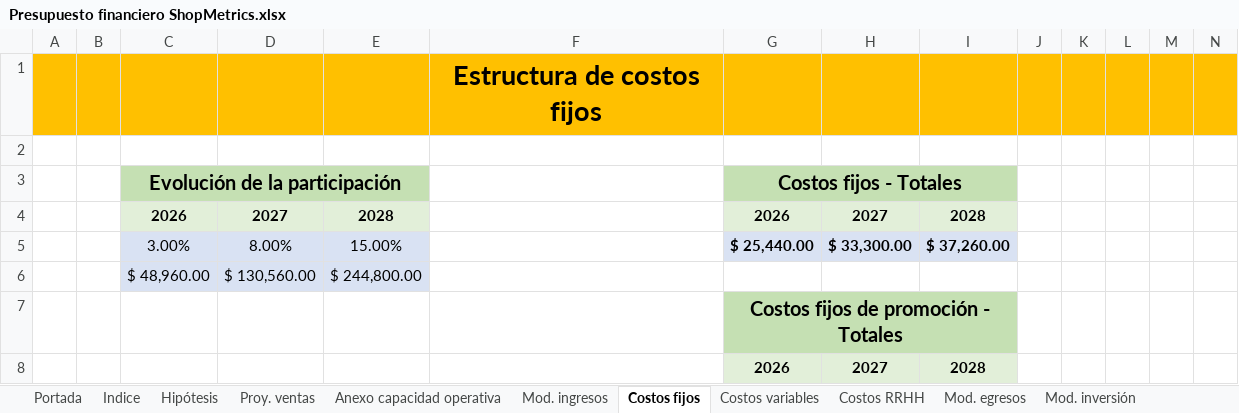
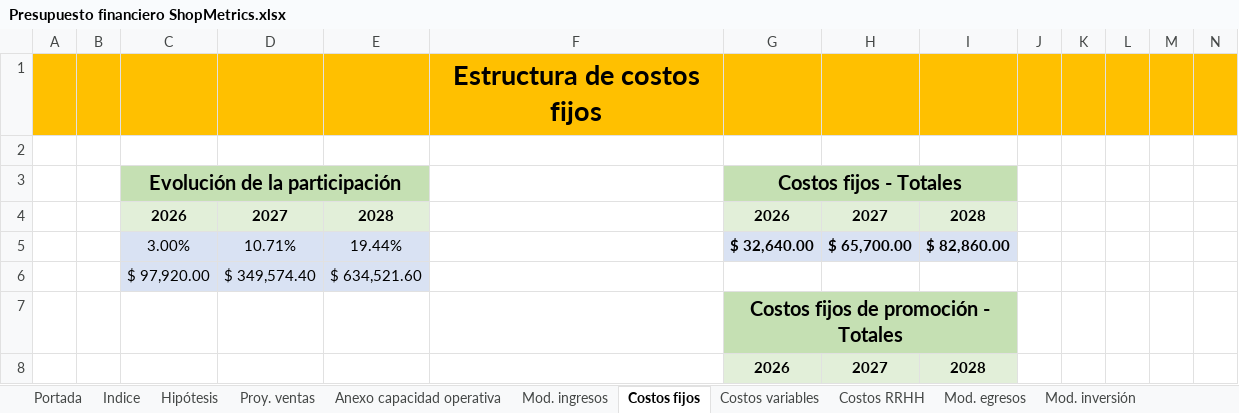
Before and after one commit to javieravellanedaa/ShopMetrics-Negocio, an Excel workbook: documento/Presupuesto financiero ShopMetrics.xlsx, sheet Costos fijos, drawn as a sheet; only a part is shown; values as stored, in another font and other column widths than the file's, no borders; charts and pictures not drawn; removed rows and columns are numbered as before the commit, all else as after; rows hold the shown columns only; the diff covers the shown part only; the diff names each change by its address in the sheet, - before the commit and + after, or states it on an @@ line.

```diff
--- a/documento/Presupuesto financiero ShopMetrics.xlsx (sheet Costos fijos)
+++ b/documento/Presupuesto financiero ShopMetrics.xlsx (sheet Costos fijos)
-row 5:  |  | 3.00% | 8.00% | 15.00% |  | $ 25,440.00 | $ 33,300.00 | $ 37,260.00
-row 6:  |  | $ 48,960.00 | $ 130,560.00 | $ 244,800.00
+row 5:  |  | 3.00% | 10.71% | 19.44% |  | $ 32,640.00 | $ 65,700.00 | $ 82,860.00
+row 6:  |  | $ 97,920.00 | $ 349,574.40 | $ 634,521.60
```
Also changed, not shown: 9 added rows and 6 removed rows elsewhere in this sheet, sheet Costos variables, sheet Proy. ventas, sheet Anexo capacidad operativa, sheet Costos RRHH, sheet Amortizaciones, sheet Presupuesto financiero, 4 more sheets, formulas that keep their value, charts or pictures, 4 other files.
